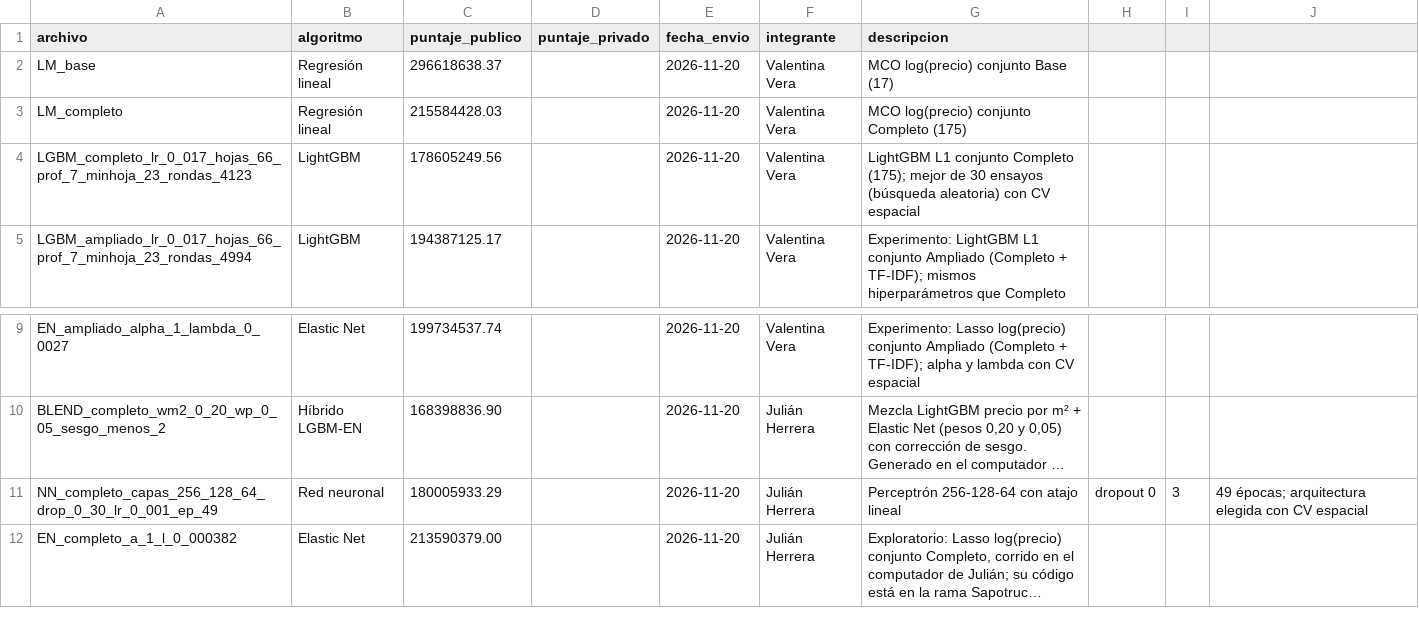
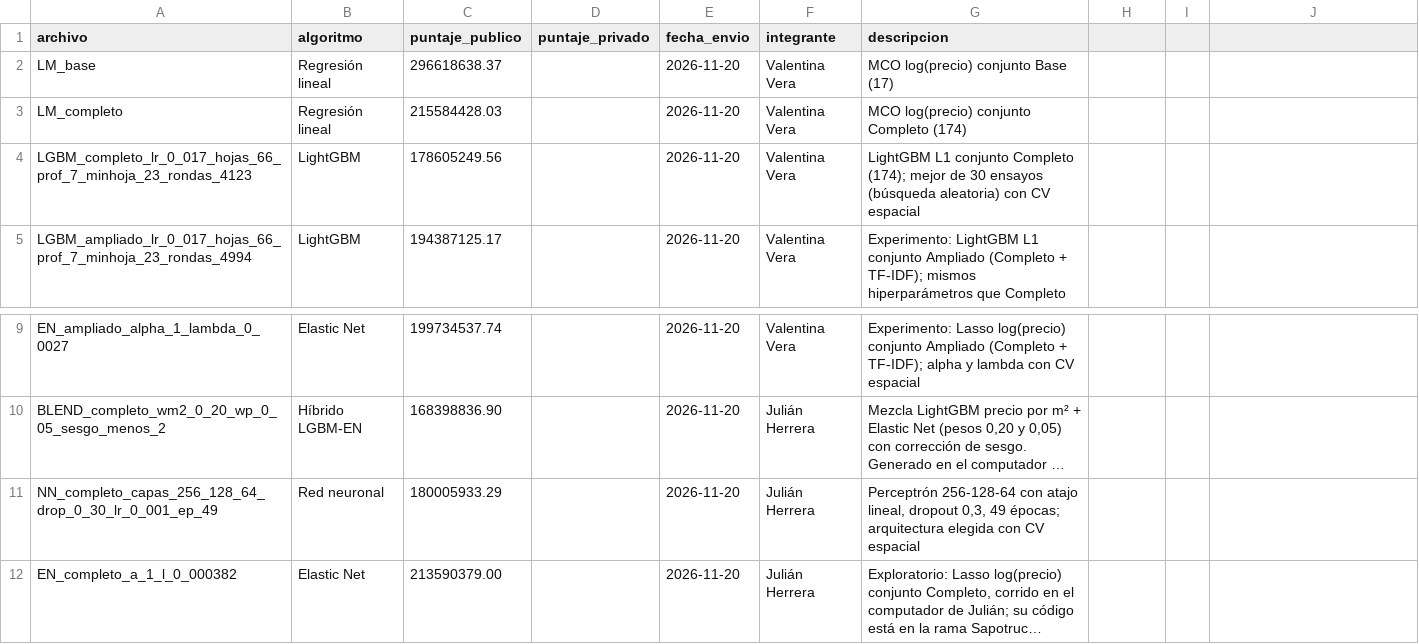
Before and after one commit to valentinaverar/BDML-PS3, a CSV file: 00_data/kaggle_scores.csv, drawn as a sheet; only a part is shown, gaps mark what is left out; long unchanged cells end in …; the diff names each change by its address in the sheet, - before the commit and + after, or states it on an @@ line.

Commit message:
Corrige comillas en kaggle_scores y referencias al script 16

```diff
--- a/00_data/kaggle_scores.csv
+++ b/00_data/kaggle_scores.csv
-G3 (descripcion): MCO log(precio) conjunto Completo (175)
+G3 (descripcion): MCO log(precio) conjunto Completo (174)
-G4 (descripcion): …conjunto Completo (175); mejor de…
+G4 (descripcion): …conjunto Completo (174); mejor de…
-G11 (descripcion): …con atajo lineal
+G11 (descripcion): …con atajo lineal, dropout 0,3, 49 épocas; arquitectura elegida con CV espacial
-H11: dropout 0
+H11: (empty)
-I11: 3
+I11: (empty)
-J11: 49 épocas; arquitectura elegida con CV espacial
+J11: (empty)
```
Also changed, not shown: 1 other file.
